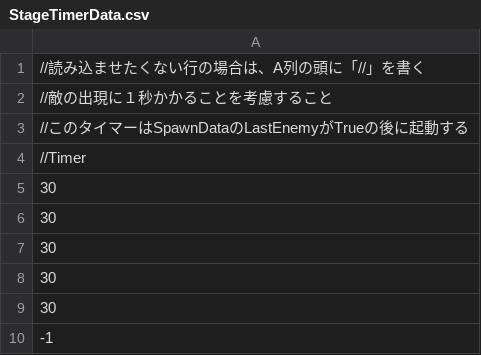
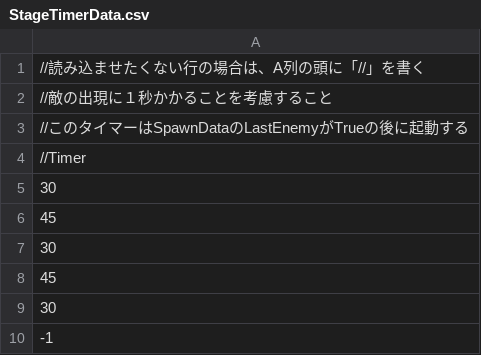
Before and after one commit to CarbonColor/GhostBurster_2, a CSV file: Content/GameData/StageTimerData.csv, drawn as a sheet.

```diff
--- a/Content/GameData/StageTimerData.csv
+++ b/Content/GameData/StageTimerData.csv
@@ -5,5 +5,5 @@
 30
+45
 30
-30
-30
+45
 30
```
Also changed, not shown: Content/GameData/EnemySpawnData.csv, 19 other files.
